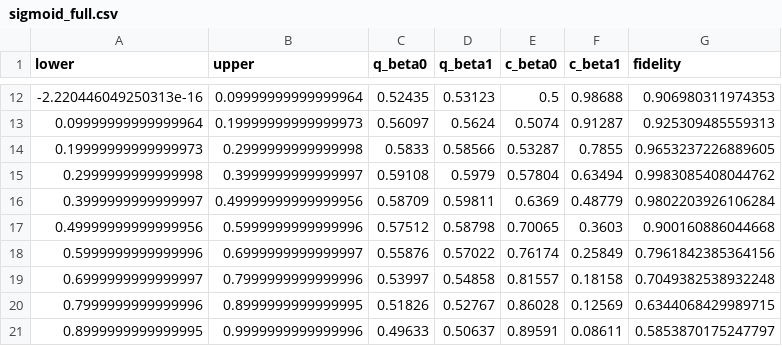
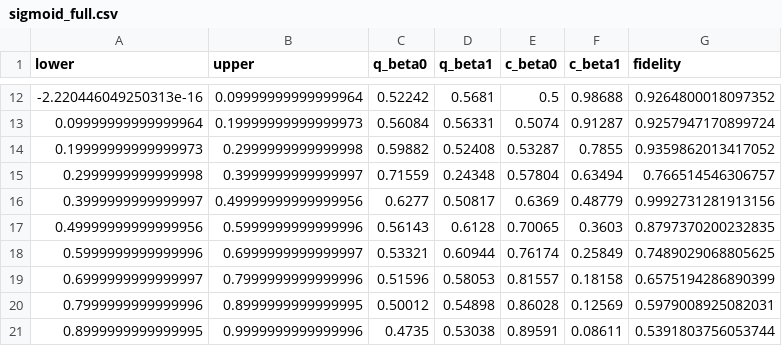
Before and after one commit to amacaluso/Quantum-Splines-for-Non-Linear-Approximations, a CSV file: results/sigmoid_full.csv, drawn as a sheet; only a part is shown, gaps mark what is left out; the diff covers the shown part only.

```diff
--- a/results/sigmoid_full.csv
+++ b/results/sigmoid_full.csv
@@ -12,10 +12,10 @@ lower,upper,q_beta0,q_beta1,c_beta0,c_beta1,fidelity
--2.220446049250313e-16,0.09999999999999964,0.52435,0.53123,0.5,0.98688,0.906980311974353
-0.09999999999999964,0.19999999999999973,0.56097,0.5624,0.5074,0.91287,0.925309485559313
-0.19999999999999973,0.2999999999999998,0.5833,0.58566,0.53287,0.7855,0.9653237226889605
-0.2999999999999998,0.3999999999999997,0.59108,0.5979,0.57804,0.63494,0.9983085408044762
-0.3999999999999997,0.49999999999999956,0.58709,0.59811,0.6369,0.48779,0.9802203926106284
-0.49999999999999956,0.5999999999999996,0.57512,0.58798,0.70065,0.3603,0.900160886044668
-0.5999999999999996,0.6999999999999997,0.55876,0.57022,0.76174,0.25849,0.7961842385364156
-0.6999999999999997,0.7999999999999996,0.53997,0.54858,0.81557,0.18158,0.7049382538932248
-0.7999999999999996,0.8999999999999995,0.51826,0.52767,0.86028,0.12569,0.6344068429989715
-0.8999999999999995,0.9999999999999996,0.49633,0.50637,0.89591,0.08611,0.5853870175247797
+-2.220446049250313e-16,0.09999999999999964,0.52242,0.5681,0.5,0.98688,0.9264800018097352
+0.09999999999999964,0.19999999999999973,0.56084,0.56331,0.5074,0.91287,0.9257947170899724
+0.19999999999999973,0.2999999999999998,0.59882,0.52408,0.53287,0.7855,0.9359862013417052
+0.2999999999999998,0.3999999999999997,0.71559,0.24348,0.57804,0.63494,0.766514546306757
+0.3999999999999997,0.49999999999999956,0.6277,0.50817,0.6369,0.48779,0.9992731281913156
+0.49999999999999956,0.5999999999999996,0.56143,0.6128,0.70065,0.3603,0.8797370200232835
+0.5999999999999996,0.6999999999999997,0.53321,0.60944,0.76174,0.25849,0.7489029068805625
+0.6999999999999997,0.7999999999999996,0.51596,0.58053,0.81557,0.18158,0.6575194286890399
+0.7999999999999996,0.8999999999999995,0.50012,0.54898,0.86028,0.12569,0.5979008925082031
+0.8999999999999995,0.9999999999999996,0.4735,0.53038,0.89591,0.08611,0.5391803756053744
```
Also changed, not shown: 30 edited cells elsewhere in this file, results/sigmoid_estimates.csv, 4 other files.
